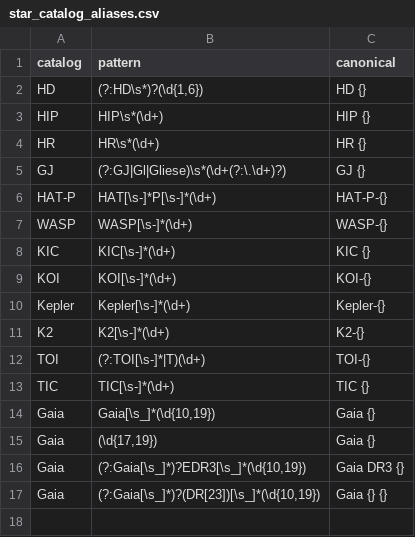
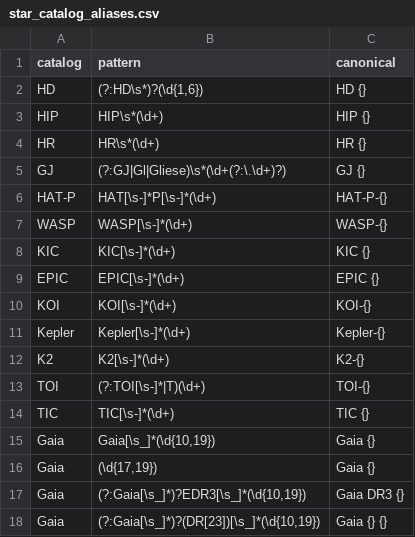
Before and after one commit to Keck-DataReductionPipelines/KPF-Pipeline, a CSV file: reference/star_catalog_aliases.csv, drawn as a sheet; the diff names each change by its address in the sheet, - before the commit and + after, or states it on an @@ line.

```diff
--- a/reference/star_catalog_aliases.csv
+++ b/reference/star_catalog_aliases.csv
+row 9: EPIC | EPIC[\s-]*(\d+) | EPIC {}
```
Also changed, not shown: 3 other files.
